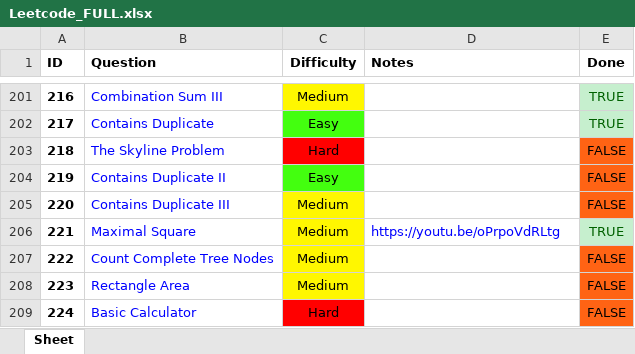
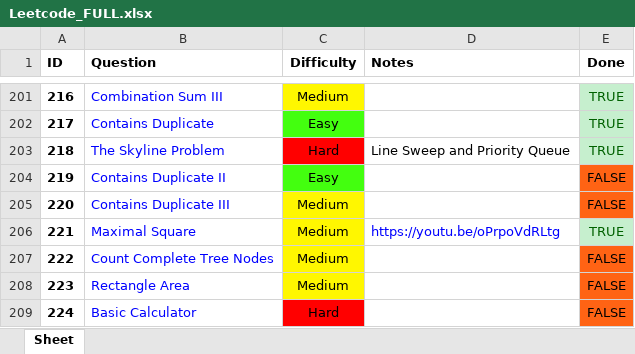
Before and after one commit to RohanTrix/Competitive-Practice, an Excel workbook: DOCS/Leetcode_FULL.xlsx, sheet Sheet, drawn as a sheet; only a part is shown, gaps mark what is left out; values as stored, in another font and other column widths than the file's, no borders; the diff names each change by its address in the sheet, - before the commit and + after, or states it on an @@ line.

```diff
--- a/DOCS/Leetcode_FULL.xlsx (sheet Sheet)
+++ b/DOCS/Leetcode_FULL.xlsx (sheet Sheet)
-D203 (Notes): (empty)
+D203 (Notes): Line Sweep and Priority Queue
-E203 (Done): FALSE
+E203 (Done): TRUE
@@ E203 fill: #FF6314 → #C6EFCE, text colour: black → #006100 @@
```
Also changed, not shown: 2 other files.
